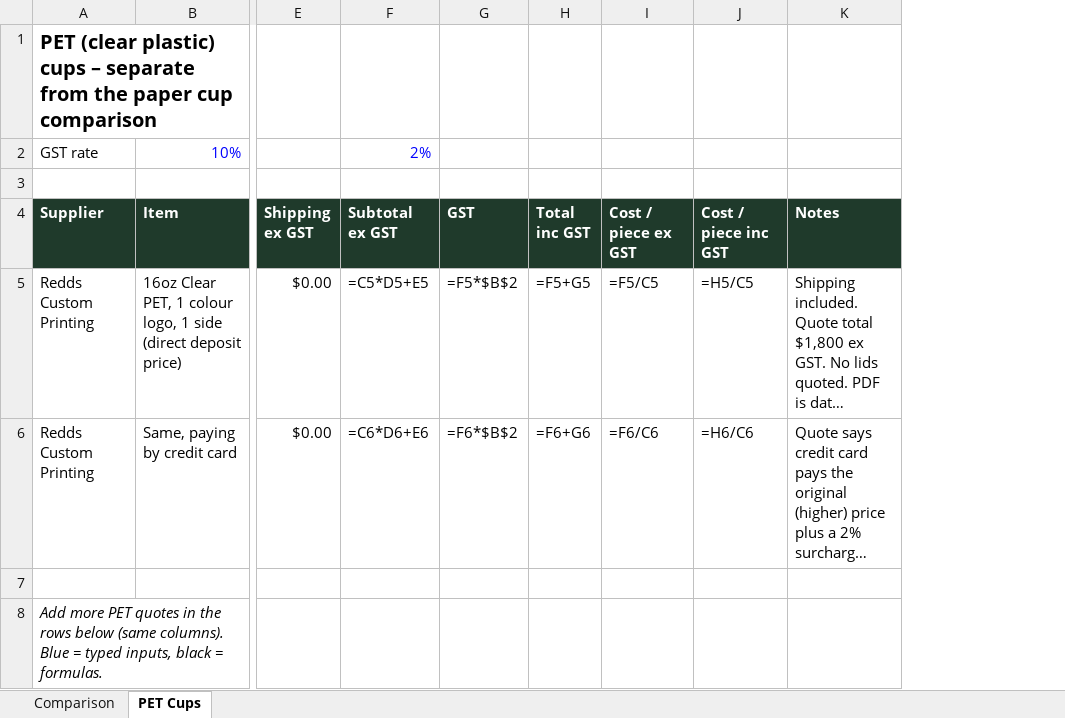
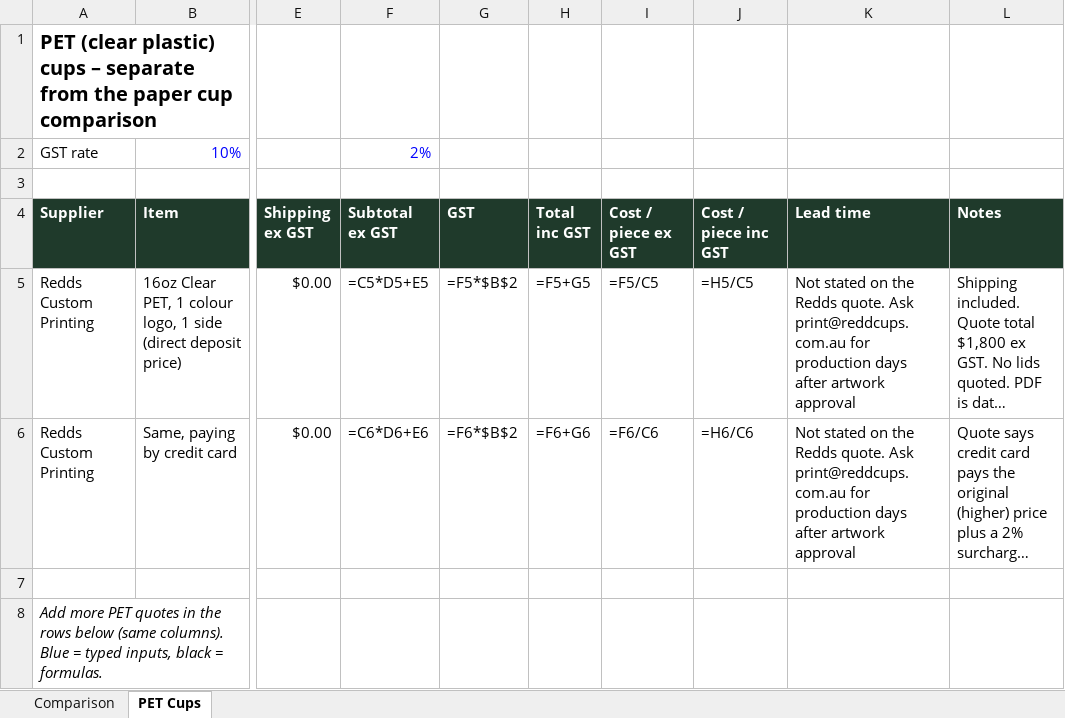
Before and after one commit to laithjammal/cupco-website, an Excel workbook: out/cup_supplier_comparison.xlsx, sheet PET Cups, drawn as a sheet; only a part is shown, gaps mark what is left out; long unchanged cells end in …; values as stored, in another font and other column widths than the file's, no borders; formulas without a stored value are shown as written; the diff names each change by its address in the sheet, - before the commit and + after, or states it on an @@ line.

```diff
--- a/out/cup_supplier_comparison.xlsx (sheet PET Cups)
+++ b/out/cup_supplier_comparison.xlsx (sheet PET Cups)
+column K (Lead time), rows 5-6: Not stated on the Redds quote. Ask print@reddcups.com.au for production days after artwork approval | Not stated on the Redds quote. Ask print@reddcups.com.au for production days after artwork approval
```
Also changed, not shown: sheet Comparison, 1 other file.
